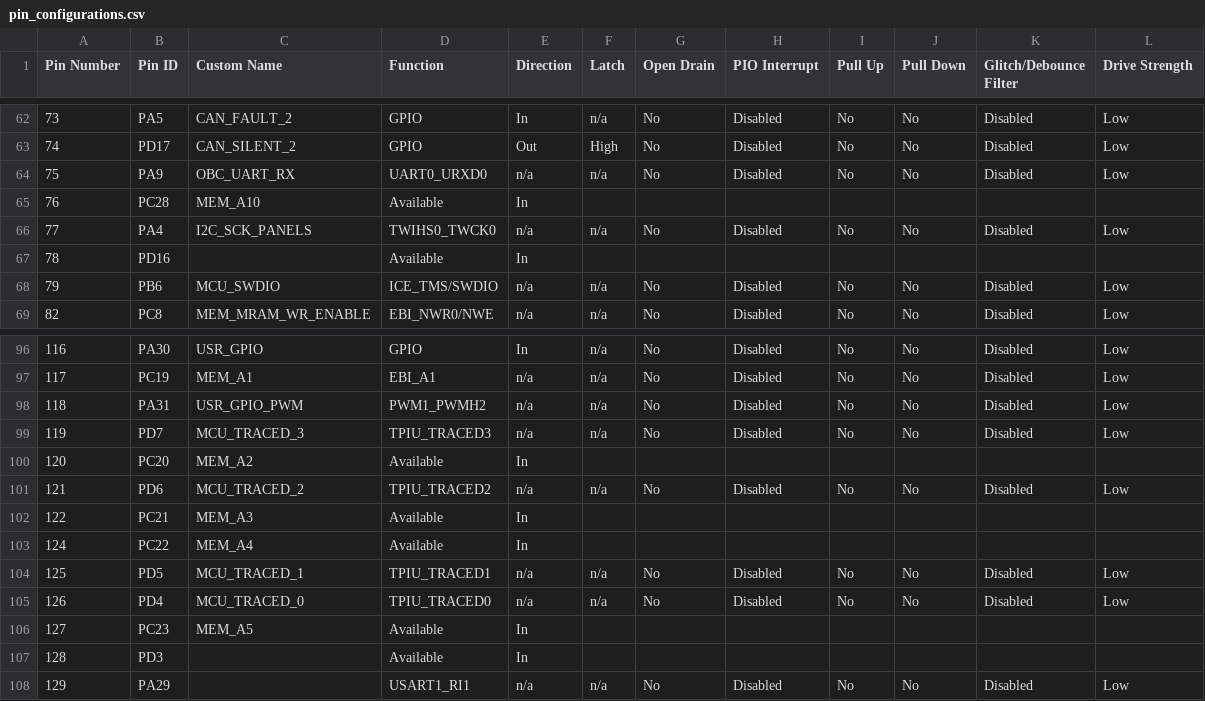
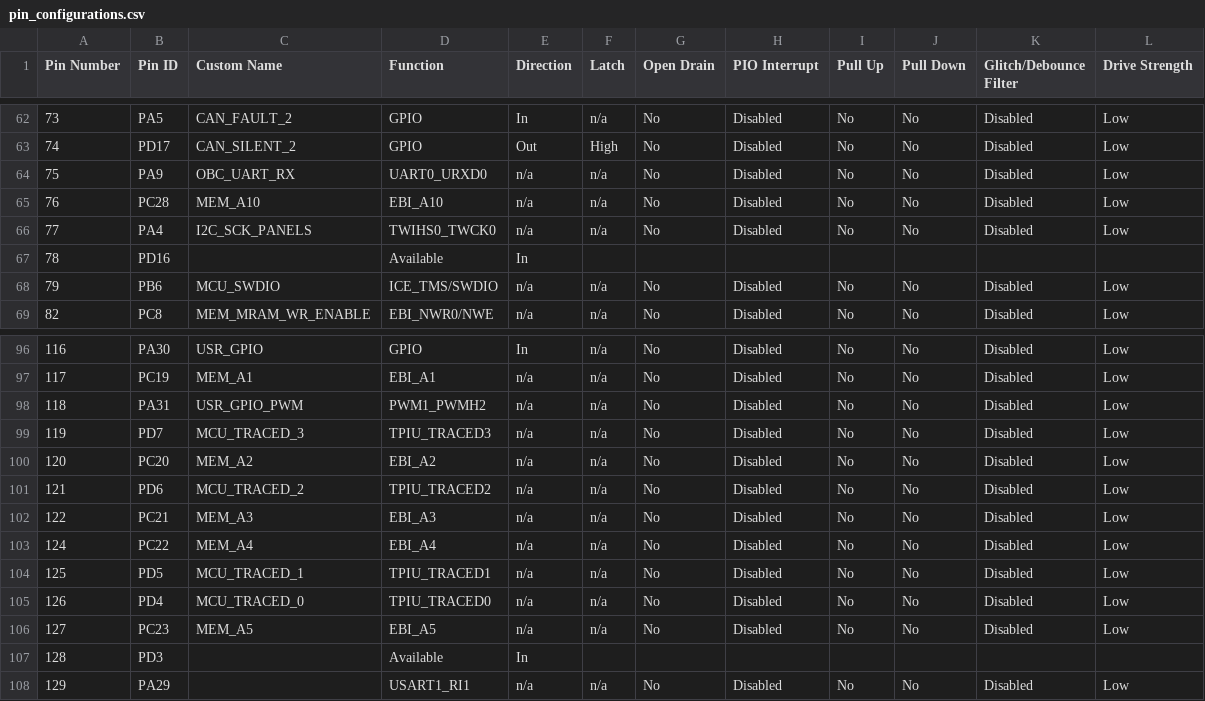
Before and after one commit to AcubeSAT/obc-software, a CSV file: src/config/default/pin_configurations.csv, drawn as a sheet; only a part is shown, gaps mark what is left out; the diff covers the shown part only.

```diff
--- a/src/config/default/pin_configurations.csv
+++ b/src/config/default/pin_configurations.csv
@@ -64,3 +64,3 @@
 75,PA9,OBC_UART_RX,UART0_URXD0,n/a,n/a,No,Disabled,No,No,Disabled,Low
-76,PC28,MEM_A10,Available,In,,,,,,,
+76,PC28,MEM_A10,EBI_A10,n/a,n/a,No,Disabled,No,No,Disabled,Low
 77,PA4,I2C_SCK_PANELS,TWIHS0_TWCK0,n/a,n/a,No,Disabled,No,No,Disabled,Low
@@ -99,9 +99,9 @@
 119,PD7,MCU_TRACED_3,TPIU_TRACED3,n/a,n/a,No,Disabled,No,No,Disabled,Low
-120,PC20,MEM_A2,Available,In,,,,,,,
+120,PC20,MEM_A2,EBI_A2,n/a,n/a,No,Disabled,No,No,Disabled,Low
 121,PD6,MCU_TRACED_2,TPIU_TRACED2,n/a,n/a,No,Disabled,No,No,Disabled,Low
-122,PC21,MEM_A3,Available,In,,,,,,,
-124,PC22,MEM_A4,Available,In,,,,,,,
+122,PC21,MEM_A3,EBI_A3,n/a,n/a,No,Disabled,No,No,Disabled,Low
+124,PC22,MEM_A4,EBI_A4,n/a,n/a,No,Disabled,No,No,Disabled,Low
 125,PD5,MCU_TRACED_1,TPIU_TRACED1,n/a,n/a,No,Disabled,No,No,Disabled,Low
 126,PD4,MCU_TRACED_0,TPIU_TRACED0,n/a,n/a,No,Disabled,No,No,Disabled,Low
-127,PC23,MEM_A5,Available,In,,,,,,,
+127,PC23,MEM_A5,EBI_A5,n/a,n/a,No,Disabled,No,No,Disabled,Low
 128,PD3,,Available,In,,,,,,,
```
Also changed, not shown: 90 edited cells elsewhere in this file, 18 other files.
